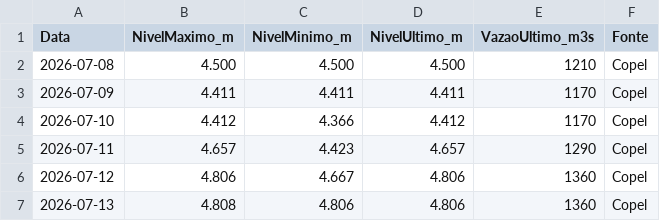
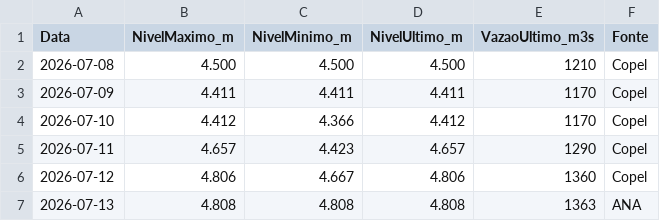
Before and after one commit to thiagoiwanko/rioiguacu, a CSV file: historico_diario.csv, drawn as a sheet.

```diff
--- a/historico_diario.csv
+++ b/historico_diario.csv
@@ -6,2 +6,2 @@ Data;NivelMaximo_m;NivelMinimo_m;NivelUltimo_m;VazaoUltimo_m3s;Fonte
 2026-07-12;4.806;4.667;4.806;1360;Copel
-2026-07-13;4.808;4.806;4.806;1360;Copel
+2026-07-13;4.808;4.808;4.808;1363;ANA
```
Also changed, not shown: 2 other files.
